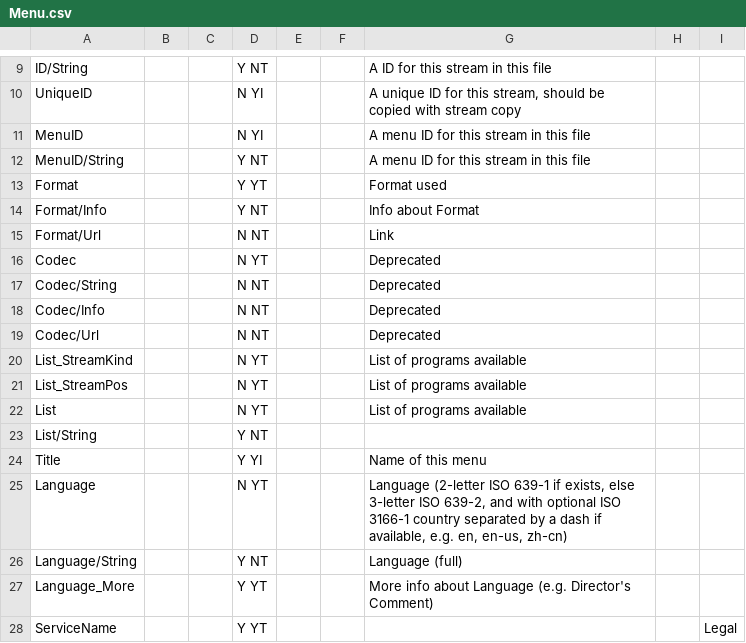
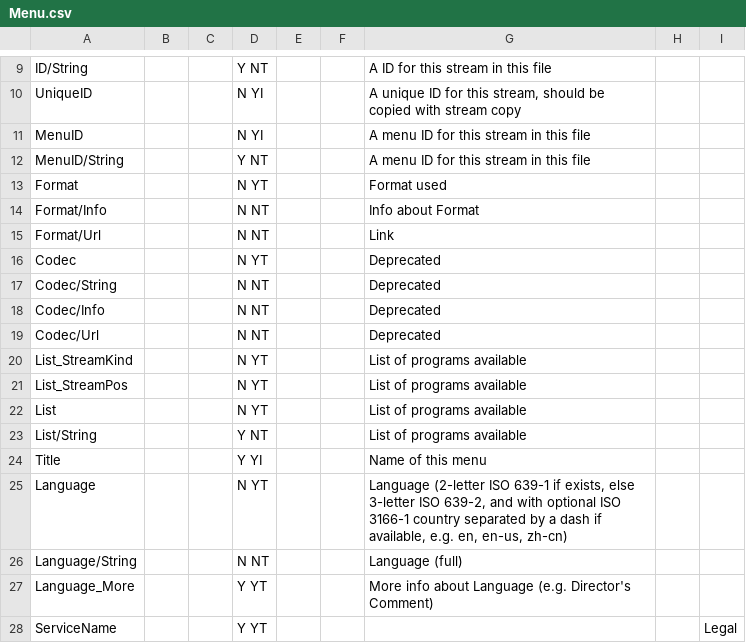
Before and after one commit to beppec56/MediaInfo-git_svn, a CSV file: Source/Ressource/Text/Stream/Menu.csv, drawn as a sheet; only a part is shown, gaps mark what is left out.

```diff
--- a/Source/Ressource/Text/Stream/Menu.csv
+++ b/Source/Ressource/Text/Stream/Menu.csv
@@ -12,4 +12,4 @@ MenuID;;;N YI;;;A menu ID for this stream in this file
 MenuID/String;;;Y NT;;;A menu ID for this stream in this file
-Format;;;Y YT;;;Format used
-Format/Info;;;Y NT;;;Info about Format
+Format;;;N YT;;;Format used
+Format/Info;;;N NT;;;Info about Format
 Format/Url;;;N NT;;;Link
@@ -22,6 +22,6 @@ List_StreamPos;;;N YT;;;List of programs available;;
 List;;;N YT;;;List of programs available;;
-List/String;;;Y NT;;;;;
+List/String;;;Y NT;;;List of programs available;;
 Title;;;Y YI;;;Name of this menu;;
 Language;;;N YT;;;Language (2-letter ISO 639-1 if exists, else 3-letter ISO 639-2, and with optional ISO 3166-1 country separated by a dash if available, e.g. en, en-us, zh-cn);;
-Language/String;;;Y NT;;;Language (full);;
+Language/String;;;N NT;;;Language (full);;
 Language_More;;;Y YT;;;More info about Language (e.g. Director's Comment);;
```
Also changed, not shown: 5 other files.
